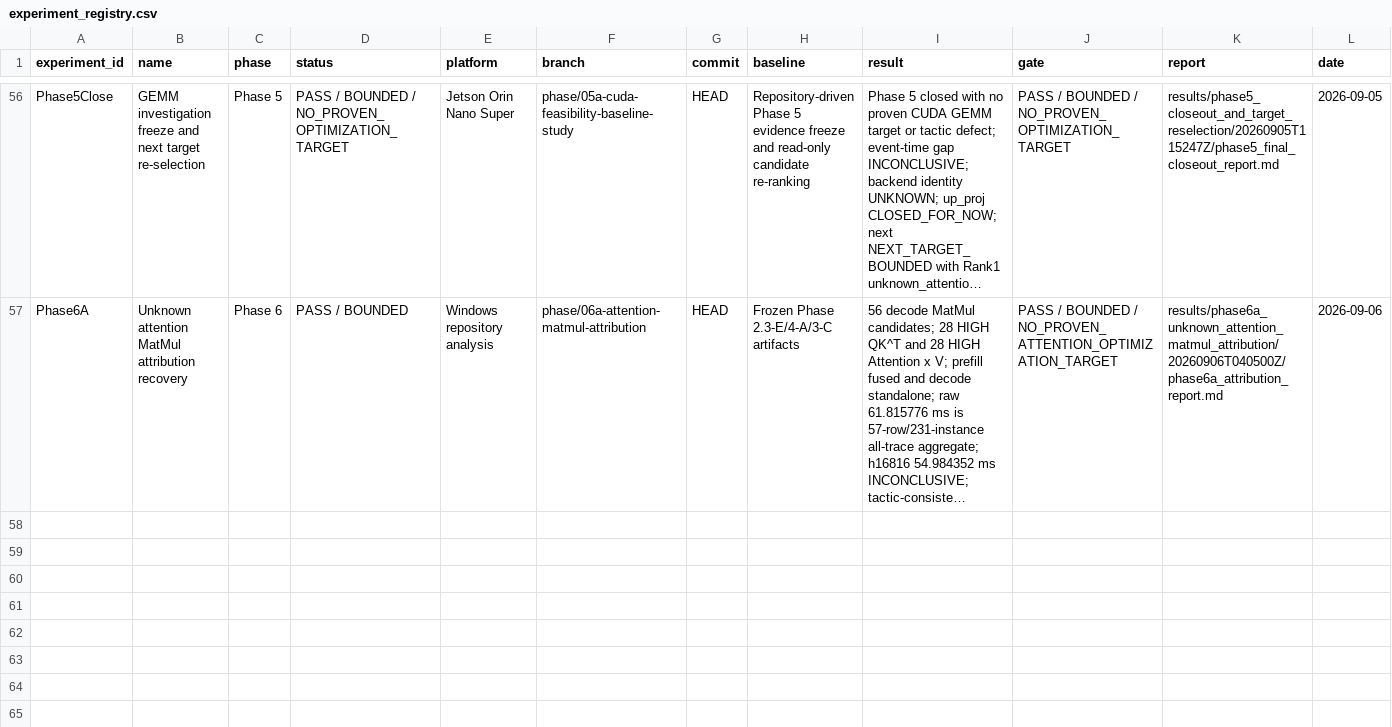
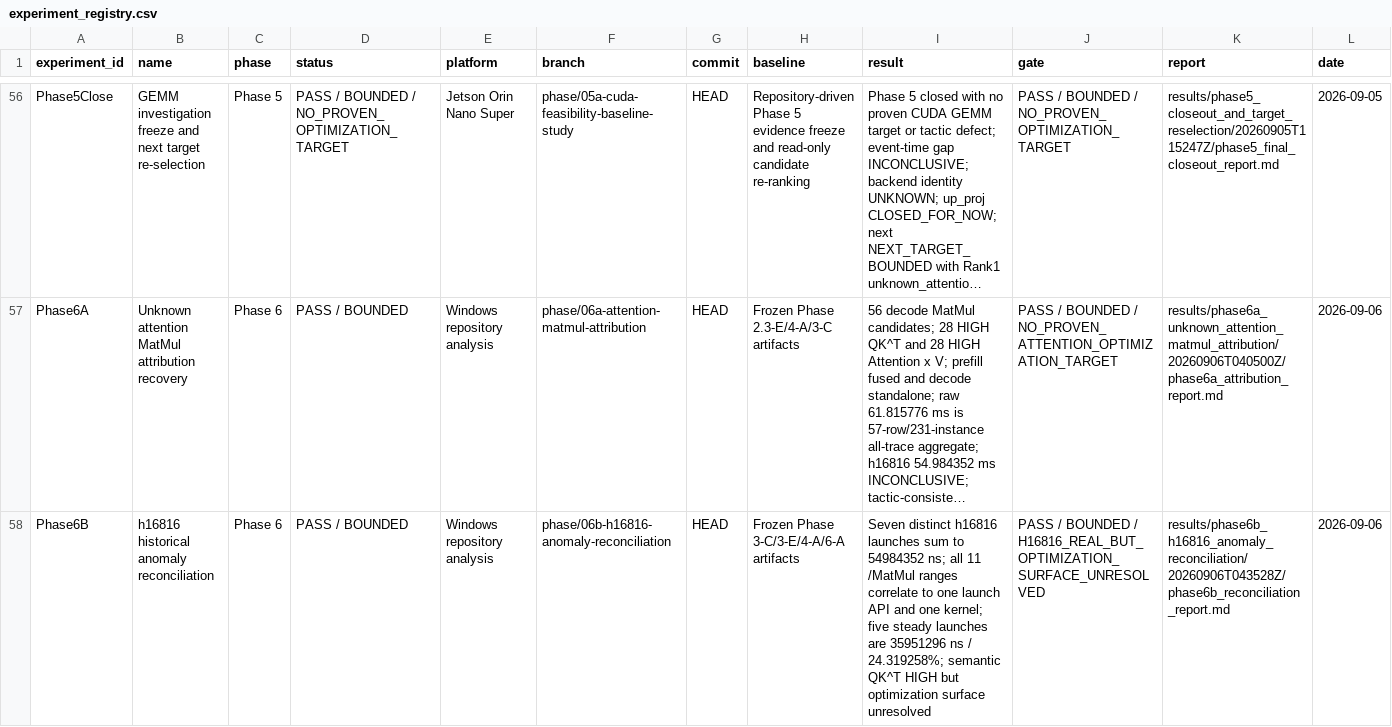
Before and after one commit to FlankKaicoder/jetson-qwen-inference-lab, a CSV file: results/experiment_registry.csv, drawn as a sheet; only a part is shown, gaps mark what is left out; long unchanged cells end in …; the diff names each change by its address in the sheet, - before the commit and + after, or states it on an @@ line.

Commit message:
phase6b: reconcile h16816 anomaly

```diff
--- a/results/experiment_registry.csv
+++ b/results/experiment_registry.csv
+row 58: Phase6B | h16816 historical anomaly reconciliation | Phase 6 | PASS / BOUNDED | Windows repository analysis | phase/06b-h16816-anomaly-reconciliation | HEAD | Frozen Phase 3-C/3-E/4-A/6-A artifacts | Seven distinct h16816 launches sum to 54984352 ns; all 11 /MatMul ranges correlate to one launch API and one kernel; five steady launches are 35951296 ns / 24.319258%; semantic QK^T HIGH but optimization surface unresolved | PASS / BOUNDED / H16816_REAL_BUT_OPTIMIZATION_SURFACE_UNRESOLVED | results/phase6b_h16816_anomaly_reconciliation/20260906T043528Z/phase6b_reconciliation_report.md | 2026-09-06
```
Also changed, not shown: 15 other files.
